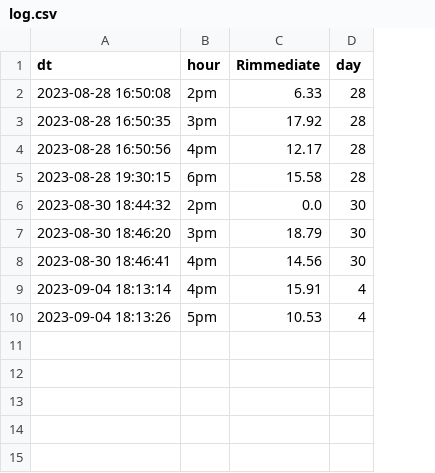
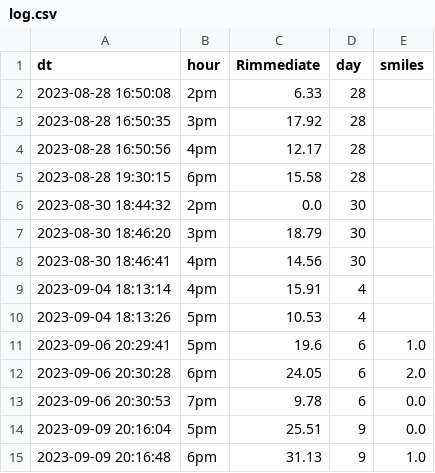
Before and after one commit to simonSlamka/scheduler, a CSV file: log.csv, drawn as a sheet; the diff names each change by its address in the sheet, - before the commit and + after, or states it on an @@ line.

Commit message:
bug fix; new data

```diff
--- a/log.csv
+++ b/log.csv
+column E (smiles), empty
+row 11: 2023-09-06 20:29:41 | 5pm | 19.6 | 6 | 1.0
+row 12: 2023-09-06 20:30:28 | 6pm | 24.05 | 6 | 2.0
+row 13: 2023-09-06 20:30:53 | 7pm | 9.78 | 6 | 0.0
+row 14: 2023-09-09 20:16:04 | 5pm | 25.51 | 9 | 0.0
+row 15: 2023-09-09 20:16:48 | 6pm | 31.13 | 9 | 1.0
```
Also changed, not shown: 1 other file.
